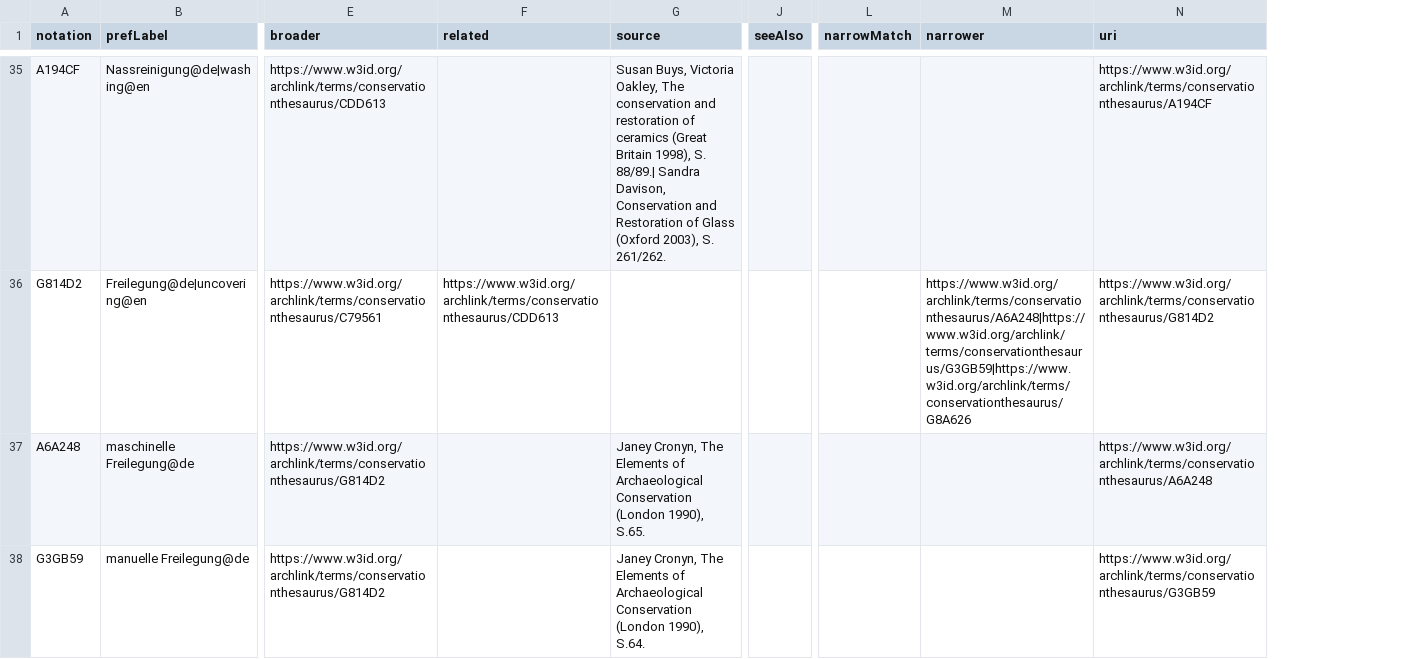
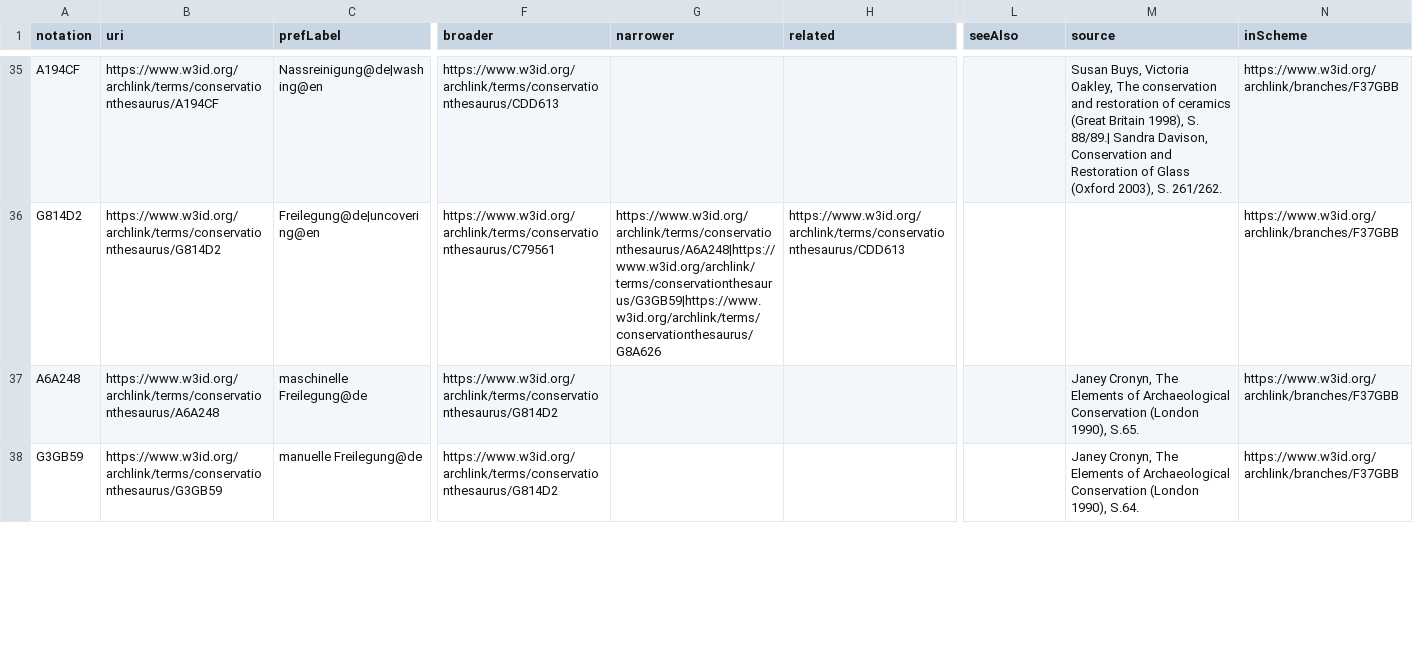
Before and after one commit to LasseMempel/conservationbranches, a CSV file: F37GBB.csv, drawn as a sheet; only a part is shown, gaps mark what is left out; removed rows and columns are numbered as before the commit, all else as after; the diff covers the shown part only; the diff names each change by its address in the sheet, - before the commit and + after, or states it on an @@ line.

```diff
--- a/F37GBB.csv
+++ b/F37GBB.csv
+column B (uri), rows 35-38: https://www.w3id.org/archlink/terms/conservationthesaurus/A194CF | https://www.w3id.org/archlink/terms/conservationthesaurus/G814D2 | https://www.w3id.org/archlink/terms/conservationthesaurus/A6A248 | https://www.w3id.org/archlink/terms/conservationthesaurus/G3GB59
+column G (narrower), row 36: https://www.w3id.org/archlink/terms/conservationthesaurus/A6A248|https://www.w3id.org/archlink/terms/conservationthesaurus/G3GB59|https://www.w3id.org/archlink/terms/conservationthesaurus/G8A626
-column G (source), rows 35-38: Susan Buys, Victoria Oakley, The conservation and restoration of ceramics (Great Britain 1998), S. 88/89.| Sandra Davison, Conservation and Restoration of Glass (Oxford 2003), S. 261/262. |  | Janey Cronyn, The Elements of Archaeological Conservation (London 1990), S.65. | Janey Cronyn, The Elements of Archaeological Conservation (London 1990), S.64.
-column J (seeAlso), empty
-L1: narrowMatch
+L1: seeAlso
-M1: narrower
+M1: source
-N1: uri
+N1: inScheme
-M35 (source): (empty)
+M35 (source): Susan Buys, Victoria Oakley, The conservation and restoration of ceramics (Great Britain 1998), S. 88/89.| Sandra Davison, Conservation and Restoration of Glass (Oxford 2003), S. 261/262.
-N35 (inScheme): https://www.w3id.org/archlink/terms/conservationthesaurus/A194CF
+N35 (inScheme): https://www.w3id.org/archlink/branches/F37GBB
-M36 (source): https://www.w3id.org/archlink/terms/conservationthesaurus/A6A248|https://www.w3id.org/archlink/terms/conservationthesaurus/G3GB59|https://www.w3id.org/archlink/terms/conservationthesaurus/G8A626
+M36 (source): (empty)
-N36 (inScheme): https://www.w3id.org/archlink/terms/conservationthesaurus/G814D2
+N36 (inScheme): https://www.w3id.org/archlink/branches/F37GBB
-M37 (source): (empty)
+M37 (source): Janey Cronyn, The Elements of Archaeological Conservation (London 1990), S.65.
-N37 (inScheme): https://www.w3id.org/archlink/terms/conservationthesaurus/A6A248
+N37 (inScheme): https://www.w3id.org/archlink/branches/F37GBB
-M38 (source): (empty)
+M38 (source): Janey Cronyn, The Elements of Archaeological Conservation (London 1990), S.64.
-N38 (inScheme): https://www.w3id.org/archlink/terms/conservationthesaurus/G3GB59
+N38 (inScheme): https://www.w3id.org/archlink/branches/F37GBB
```
Also changed, not shown: 96 edited cells elsewhere in this file, C93638.csv, DAC996.csv, 16 other files.
